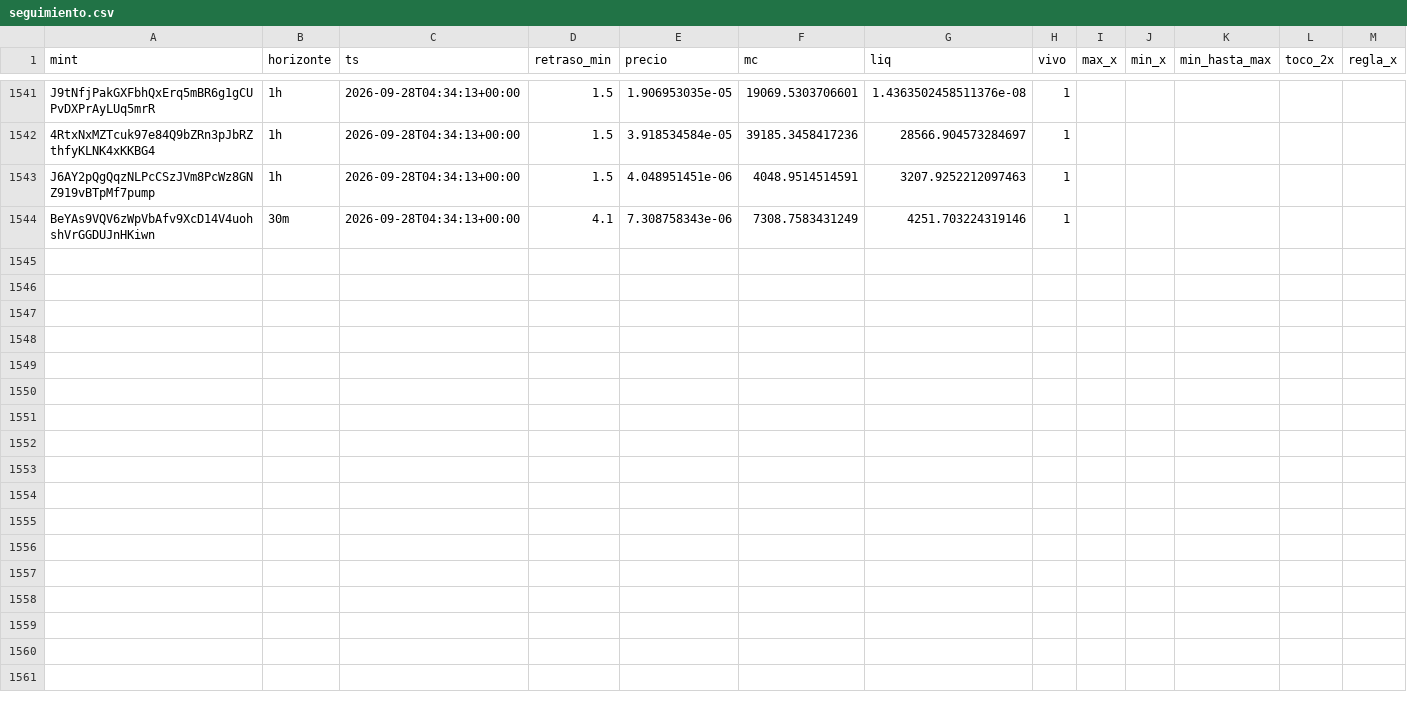
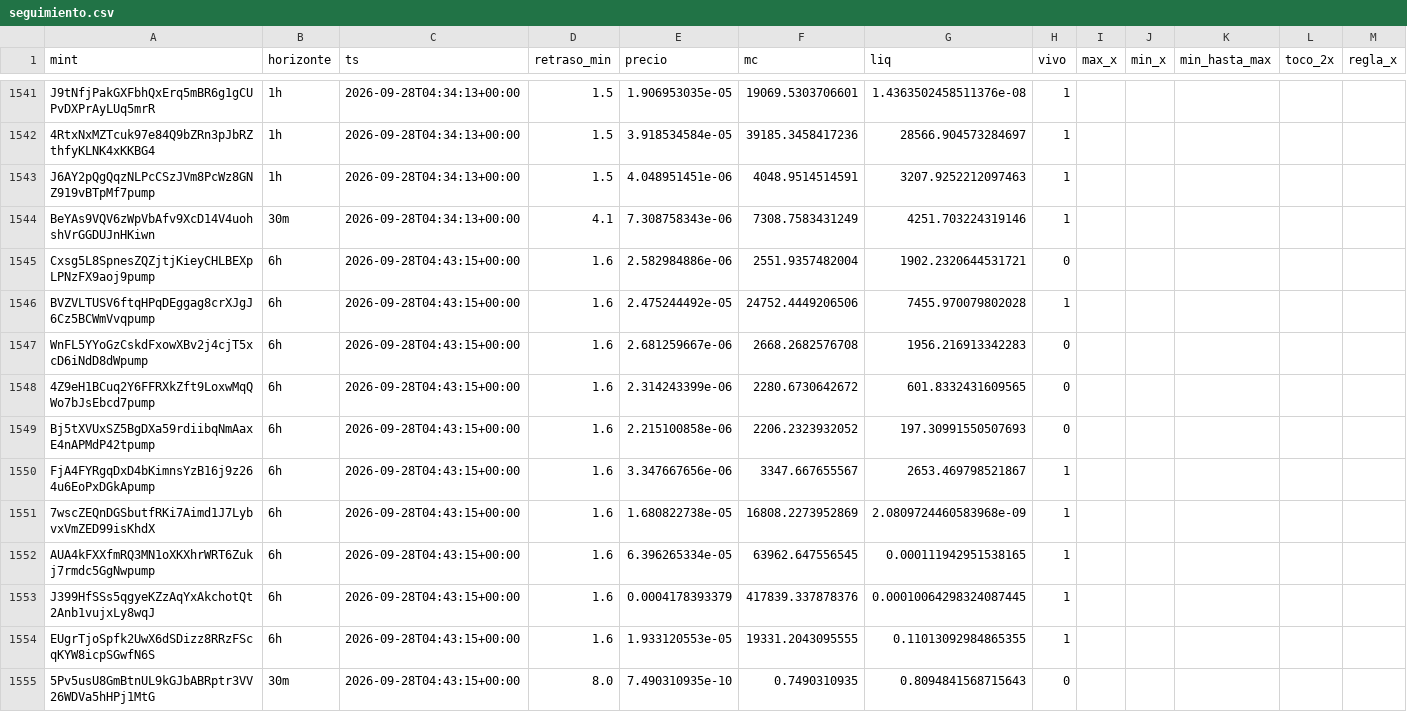
Before and after one commit to eriphelo15/An-lisis-cuantitativo, a CSV file: seguimiento.csv, drawn as a sheet; only a part is shown, gaps mark what is left out; rows hold the shown columns only; the diff covers the shown part only; the diff names each change by its address in the sheet, - before the commit and + after, or states it on an @@ line.

```diff
--- a/seguimiento.csv
+++ b/seguimiento.csv
+row 1545: Cxsg5L8SpnesZQZjtjKieyCHLBEXpLPNzFX9aoj9pump | 6h | 2026-09-28T04:43:15+00:00 | 1.6 | 2.582984886e-06 | 2551.9357482004 | 1902.2320644531721 | 0
+row 1546: BVZVLTUSV6ftqHPqDEggag8crXJgJ6Cz5BCWmVvqpump | 6h | 2026-09-28T04:43:15+00:00 | 1.6 | 2.475244492e-05 | 24752.4449206506 | 7455.970079802028 | 1
+row 1547: WnFL5YYoGzCskdFxowXBv2j4cjT5xcD6iNdD8dWpump | 6h | 2026-09-28T04:43:15+00:00 | 1.6 | 2.681259667e-06 | 2668.2682576708 | 1956.216913342283 | 0
+row 1548: 4Z9eH1BCuq2Y6FFRXkZft9LoxwMqQWo7bJsEbcd7pump | 6h | 2026-09-28T04:43:15+00:00 | 1.6 | 2.314243399e-06 | 2280.6730642672 | 601.8332431609565 | 0
+row 1549: Bj5tXVUxSZ5BgDXa59rdiibqNmAaxE4nAPMdP42tpump | 6h | 2026-09-28T04:43:15+00:00 | 1.6 | 2.215100858e-06 | 2206.2323932052 | 197.30991550507693 | 0
+row 1550: FjA4FYRgqDxD4bKimnsYzB16j9z264u6EoPxDGkApump | 6h | 2026-09-28T04:43:15+00:00 | 1.6 | 3.347667656e-06 | 3347.667655567 | 2653.469798521867 | 1
+row 1551: 7wscZEQnDGSbutfRKi7Aimd1J7LybvxVmZED99isKhdX | 6h | 2026-09-28T04:43:15+00:00 | 1.6 | 1.680822738e-05 | 16808.2273952869 | 2.0809724460583968e-09 | 1
+row 1552: AUA4kFXXfmRQ3MN1oXKXhrWRT6Zukj7rmdc5GgNwpump | 6h | 2026-09-28T04:43:15+00:00 | 1.6 | 6.396265334e-05 | 63962.647556545 | 0.000111942951538165 | 1
+row 1553: J399HfSSs5qgyeKZzAqYxAkchotQt2Anb1vujxLy8wqJ | 6h | 2026-09-28T04:43:15+00:00 | 1.6 | 0.0004178393379 | 417839.337878376 | 0.00010064298324087445 | 1
+row 1554: EUgrTjoSpfk2UwX6dSDizz8RRzFScqKYW8icpSGwfN6S | 6h | 2026-09-28T04:43:15+00:00 | 1.6 | 1.933120553e-05 | 19331.2043095555 | 0.11013092984865355 | 1
+row 1555: 5Pv5usU8GmBtnUL9kGJbABRptr3VV26WDVa5hHPj1MtG | 30m | 2026-09-28T04:43:15+00:00 | 8.0 | 7.490310935e-10 | 0.7490310935 | 0.8094841568715643 | 0
```
Also changed, not shown: 11 added rows elsewhere in this file, alertas.csv, detecciones.csv, 1 other file.
